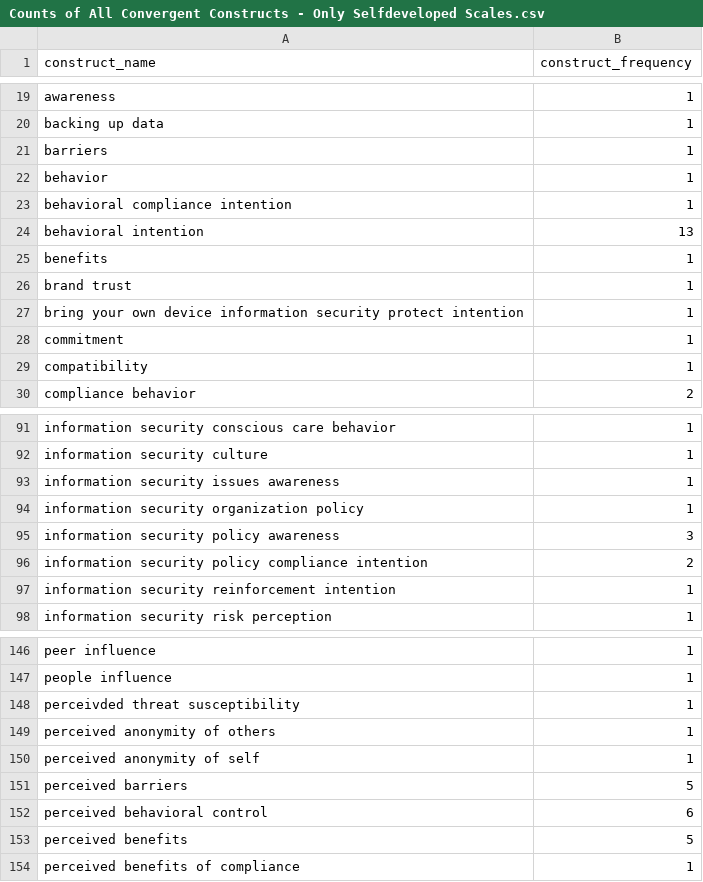
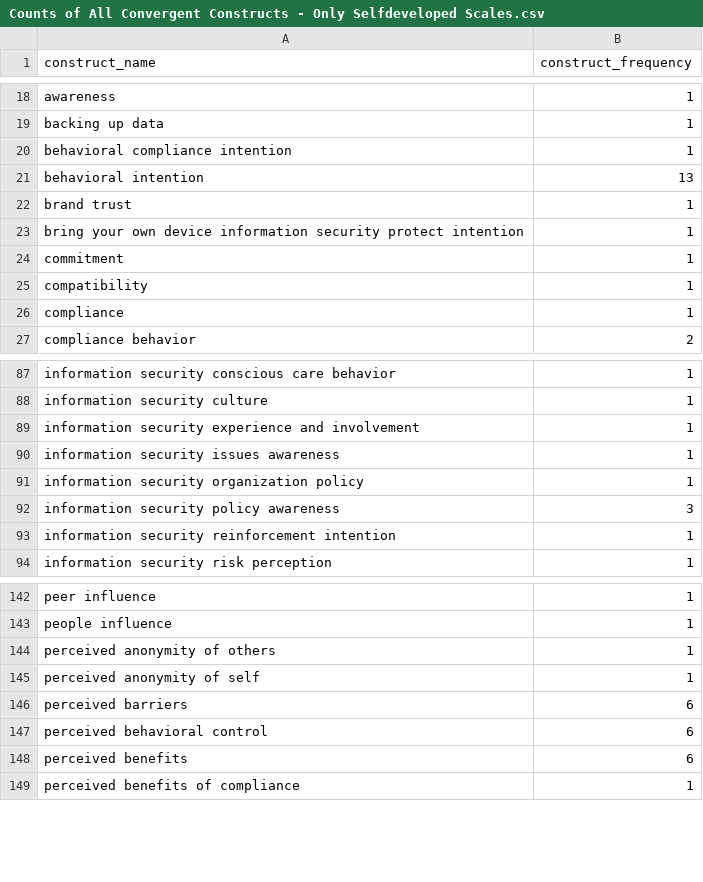
Before and after one commit to neleborgert/CSE-review, a CSV file: code/results/Counts of All Convergent Constructs - Only Selfdeveloped Scales.csv, drawn as a sheet; only a part is shown, gaps mark what is left out; the diff covers the shown part only.

Commit message:
updated results files
updated results files for discriminant and convergent validity after spell checking

```diff
--- a/code/results/Counts of All Convergent Constructs - Only Selfdeveloped Scales.csv
+++ b/code/results/Counts of All Convergent Constructs - Only Selfdeveloped Scales.csv
@@ -20,7 +19,4 @@ awareness;1
 backing up data;1
-barriers;1
-behavior;1
 behavioral compliance intention;1
 behavioral intention;13
-benefits;1
 brand trust;1
@@ -29,2 +25,3 @@ commitment;1
 compatibility;1
+compliance;1
 compliance behavior;2
@@ -93,2 +89,3 @@ information security conscious care behavior;1
 information security culture;1
+information security experience and involvement;1
 information security issues awareness;1
@@ -96,3 +93,2 @@ information security organization policy;1
 information security policy awareness;3
-information security policy compliance intention;2
 information security reinforcement intention;1
@@ -148,8 +144,7 @@ peer influence;1
 people influence;1
-perceivded threat susceptibility;1
 perceived anonymity of others;1
 perceived anonymity of self;1
-perceived barriers;5
+perceived barriers;6
 perceived behavioral control;6
-perceived benefits;5
+perceived benefits;6
 perceived benefits of compliance;1
```
Also changed, not shown: 4 removed rows and 5 edited cells elsewhere in this file, code/results/Counts of All Discriminant Constructs - Only Selfdeveloped Scales.csv, code/results/Only Convergent Constructs - Only Selfdeveloped Scales.csv, 2 other files.
